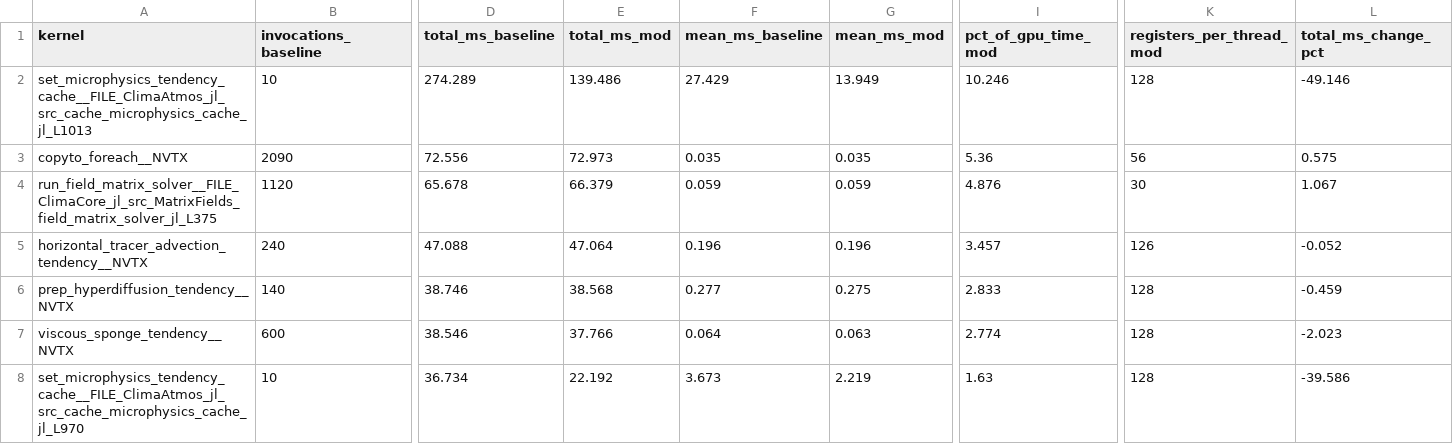
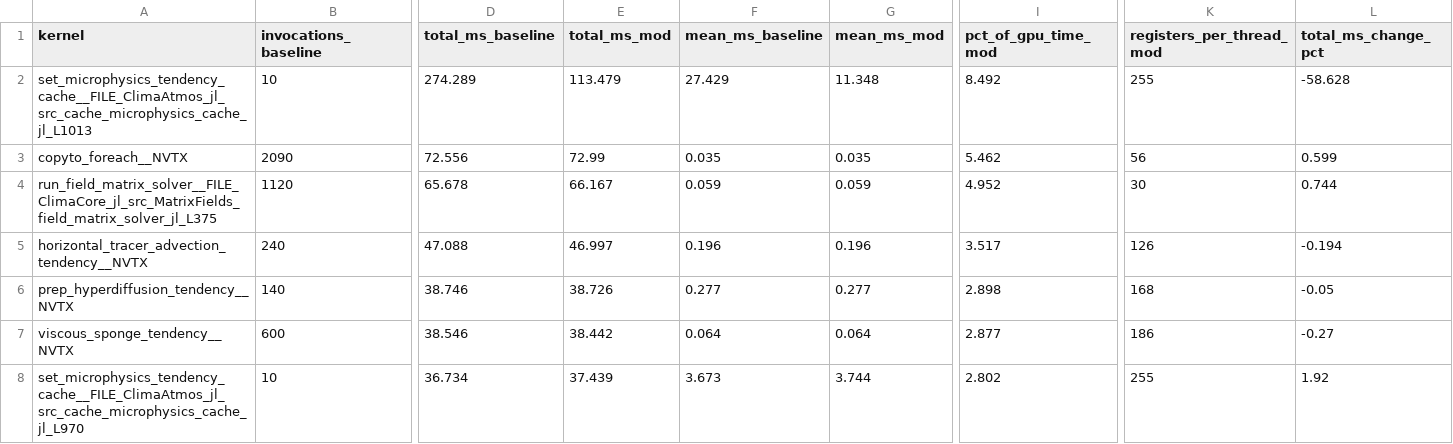
Before and after one commit to petebachant/clima-gpu-profiling, a CSV file: results/top-kernels.csv, drawn as a sheet; only a part is shown, gaps mark what is left out; the diff covers the shown part only; the diff names each change by its address in the sheet, - before the commit and + after, or states it on an @@ line.

Commit message:
Isolated: 3x3 -> 2x2 SGS quadrature is worth +6.14% SYPD on upstream code
  baseline (3x3, upstream)  0.28312   L1013 274.3 ms
  mod      (2x2, upstream)  0.30162   L1013 113.5 ms   +6.14%, -58.6%

Controlled: ClimaCore.jl-mod and ClimaAtmos.jl-mod are content-identical to the
baseline arm (absent from arms_differ_in, which compares trees, not SHAs), and
CloudMicrophysics.jl-mod is checked out to v0.38.3, the exact tree the baseline
manifest pins. It appears in arms_differ_in only because that package has no
sibling submodule, so the script flags it whenever the mod coupler devs it --
content is identical. 'dev-package-set' differs by construction every run.

So the quadrature order is the only live difference, and this measures it on
unmodified upstream code rather than entangled with this project's optimisation
work -- which exp/2026-09-08-quadrature-order-1 could not do.

Larger than the 5.45% that order 1 showed on the optimised stack, as expected:
the quadrature costs more on a slower kernel.

```diff
--- a/results/top-kernels.csv
+++ b/results/top-kernels.csv
-E2 (total_ms_mod): 139.486
+E2 (total_ms_mod): 113.479
-G2 (mean_ms_mod): 13.949
+G2 (mean_ms_mod): 11.348
-I2 (pct_of_gpu_time_mod): 10.246
+I2 (pct_of_gpu_time_mod): 8.492
-K2 (registers_per_thread_mod): 128
+K2 (registers_per_thread_mod): 255
-L2 (total_ms_change_pct): -49.146
+L2 (total_ms_change_pct): -58.628
-E3 (total_ms_mod): 72.973
+E3 (total_ms_mod): 72.99
-I3 (pct_of_gpu_time_mod): 5.36
+I3 (pct_of_gpu_time_mod): 5.462
-L3 (total_ms_change_pct): 0.575
+L3 (total_ms_change_pct): 0.599
-E4 (total_ms_mod): 66.379
+E4 (total_ms_mod): 66.167
-I4 (pct_of_gpu_time_mod): 4.876
+I4 (pct_of_gpu_time_mod): 4.952
-L4 (total_ms_change_pct): 1.067
+L4 (total_ms_change_pct): 0.744
-E5 (total_ms_mod): 47.064
+E5 (total_ms_mod): 46.997
-I5 (pct_of_gpu_time_mod): 3.457
+I5 (pct_of_gpu_time_mod): 3.517
-L5 (total_ms_change_pct): -0.052
+L5 (total_ms_change_pct): -0.194
-E6 (total_ms_mod): 38.568
+E6 (total_ms_mod): 38.726
-G6 (mean_ms_mod): 0.275
+G6 (mean_ms_mod): 0.277
-I6 (pct_of_gpu_time_mod): 2.833
+I6 (pct_of_gpu_time_mod): 2.898
-K6 (registers_per_thread_mod): 128
+K6 (registers_per_thread_mod): 168
-L6 (total_ms_change_pct): -0.459
+L6 (total_ms_change_pct): -0.05
-E7 (total_ms_mod): 37.766
+E7 (total_ms_mod): 38.442
-G7 (mean_ms_mod): 0.063
+G7 (mean_ms_mod): 0.064
-I7 (pct_of_gpu_time_mod): 2.774
+I7 (pct_of_gpu_time_mod): 2.877
-K7 (registers_per_thread_mod): 128
+K7 (registers_per_thread_mod): 186
-L7 (total_ms_change_pct): -2.023
+L7 (total_ms_change_pct): -0.27
-E8 (total_ms_mod): 22.192
+E8 (total_ms_mod): 37.439
-G8 (mean_ms_mod): 2.219
+G8 (mean_ms_mod): 3.744
-I8 (pct_of_gpu_time_mod): 1.63
+I8 (pct_of_gpu_time_mod): 2.802
-K8 (registers_per_thread_mod): 128
+K8 (registers_per_thread_mod): 255
-L8 (total_ms_change_pct): -39.586
+L8 (total_ms_change_pct): 1.92
```
Also changed, not shown: 46 edited cells elsewhere in this file, 20 other files.
